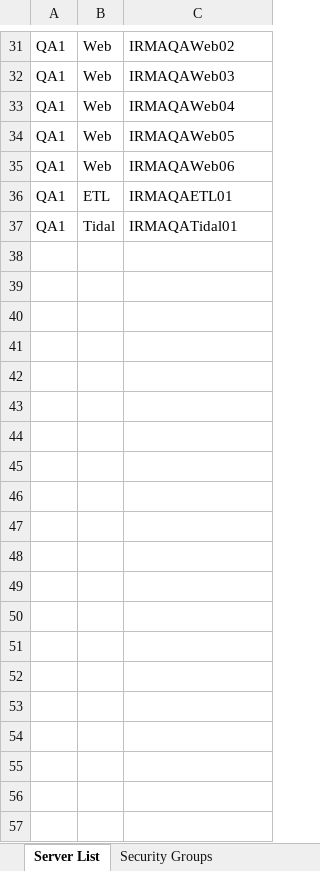
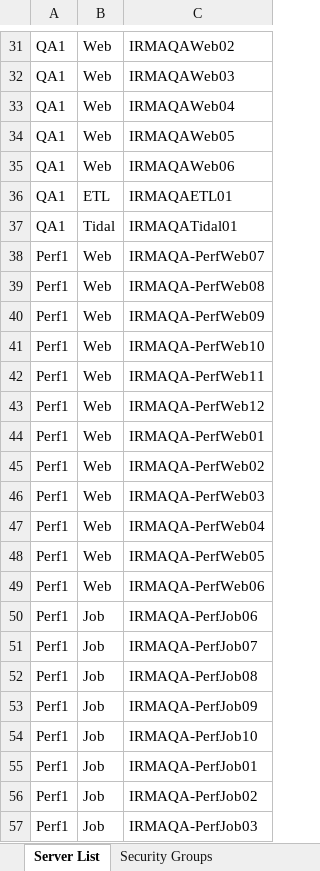
Before and after one commit to surajadhikari465/scad-demo, an Excel workbook: DevOps/Server Setup/Security/Server Security Setup Input Variables.xlsx, sheet Server List, drawn as a sheet; only a part is shown, gaps mark what is left out; values as stored, in another font and other column widths than the file's, no borders; the diff covers the shown part only; the diff names each change by its address in the sheet, - before the commit and + after, or states it on an @@ line.

Commit message:
Merged PR 1752: updated security script input excel with Perf, PROD, QA details
updated security script input excel with Perf, Prod, QA details
added VIM extract user

Related work items: #26576

```diff
--- a/DevOps/Server Setup/Security/Server Security Setup Input Variables.xlsx (sheet Server List)
+++ b/DevOps/Server Setup/Security/Server Security Setup Input Variables.xlsx (sheet Server List)
+row 38: Perf1 | Web | IRMAQA-PerfWeb07
+row 39: Perf1 | Web | IRMAQA-PerfWeb08
+row 40: Perf1 | Web | IRMAQA-PerfWeb09
+row 41: Perf1 | Web | IRMAQA-PerfWeb10
+row 42: Perf1 | Web | IRMAQA-PerfWeb11
+row 43: Perf1 | Web | IRMAQA-PerfWeb12
+row 44: Perf1 | Web | IRMAQA-PerfWeb01
+row 45: Perf1 | Web | IRMAQA-PerfWeb02
+row 46: Perf1 | Web | IRMAQA-PerfWeb03
+row 47: Perf1 | Web | IRMAQA-PerfWeb04
+row 48: Perf1 | Web | IRMAQA-PerfWeb05
+row 49: Perf1 | Web | IRMAQA-PerfWeb06
+row 50: Perf1 | Job | IRMAQA-PerfJob06
+row 51: Perf1 | Job | IRMAQA-PerfJob07
+row 52: Perf1 | Job | IRMAQA-PerfJob08
+row 53: Perf1 | Job | IRMAQA-PerfJob09
+row 54: Perf1 | Job | IRMAQA-PerfJob10
+row 55: Perf1 | Job | IRMAQA-PerfJob01
+row 56: Perf1 | Job | IRMAQA-PerfJob02
+row 57: Perf1 | Job | IRMAQA-PerfJob03
```
Also changed, not shown: 32 added rows elsewhere in this sheet, sheet Security Groups.
